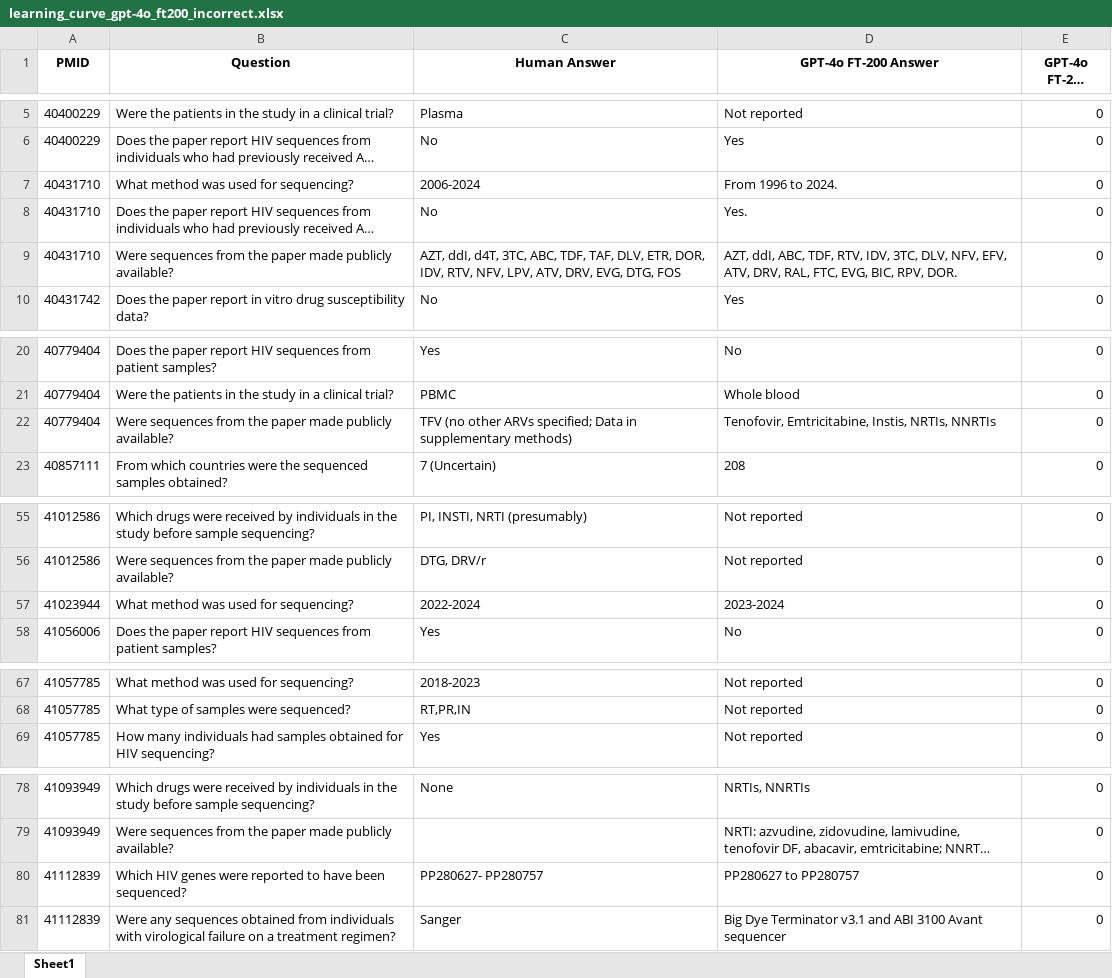
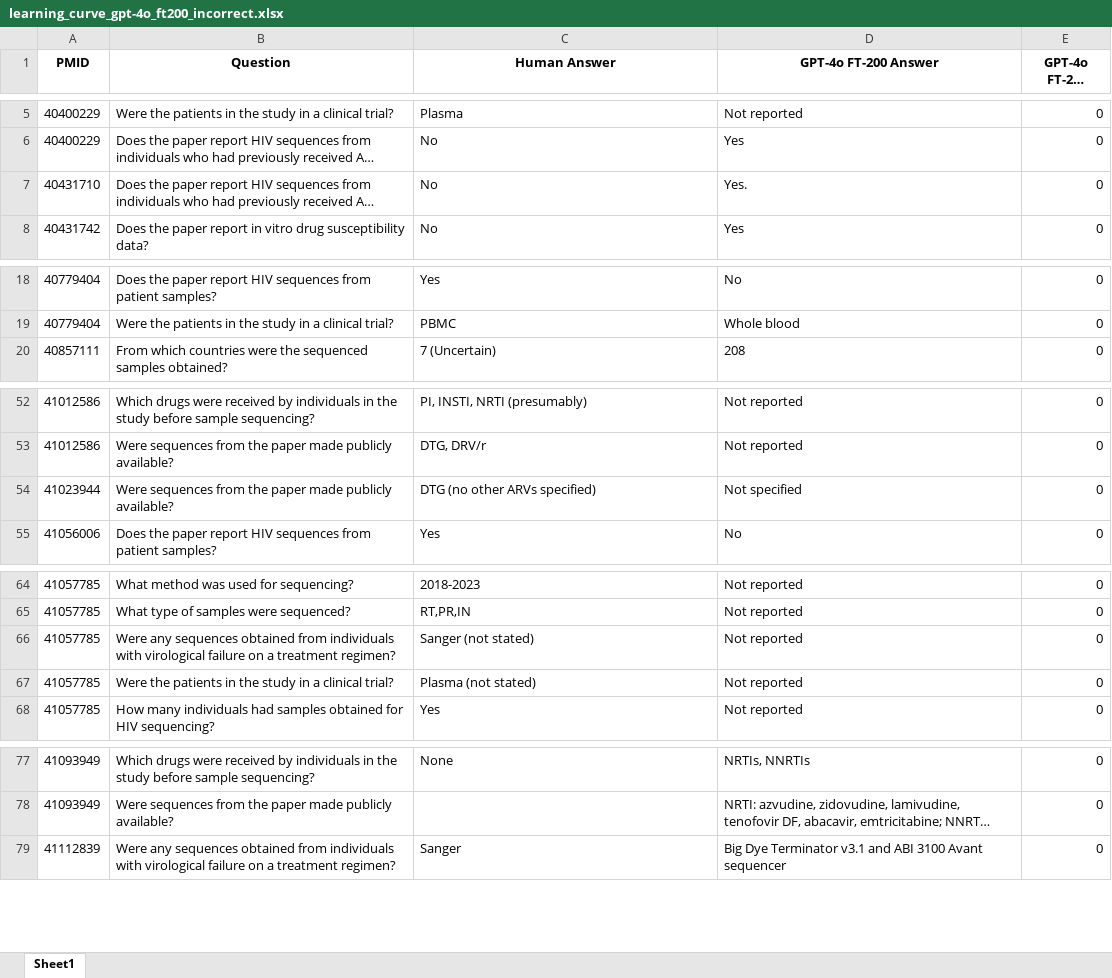
Before and after one commit to hivdb/chat_HIVDB_paper, an Excel workbook: eval/learning-curve/results/learning_curve_gpt-4o_ft200_incorrect.xlsx, sheet Sheet1, drawn as a sheet; only a part is shown, gaps mark what is left out; long unchanged cells end in …; values as stored, in another font and other column widths than the file's, no borders; removed rows and columns are numbered as before the commit, all else as after; the diff names each change by its address in the sheet, - before the commit and + after, or states it on an @@ line.

Commit message:
fix new30 verbose incorrect issues

```diff
--- a/eval/learning-curve/results/learning_curve_gpt-4o_ft200_incorrect.xlsx (sheet Sheet1)
+++ b/eval/learning-curve/results/learning_curve_gpt-4o_ft200_incorrect.xlsx (sheet Sheet1)
-row 7: 40431710 | What method was used for sequencing? | 2006-2024 | From 1996 to 2024. | 0
-row 9: 40431710 | Were sequences from the paper made publicly available? | AZT, ddI, d4T, 3TC, ABC, TDF, TAF, DLV, ETR, DOR, IDV, RTV, NFV, LPV, ATV, DRV, EVG, DTG, FOS | AZT, ddI, ABC, TDF, RTV, IDV, 3TC, DLV, NFV, EFV, ATV, DRV, RAL, FTC, EVG, BIC, RPV, DOR. | 0
-row 22: 40779404 | Were sequences from the paper made publicly available? | TFV (no other ARVs specified; Data in supplementary methods) | Tenofovir, Emtricitabine, Instis, NRTIs, NNRTIs | 0
-B54 (Question): What method was used for sequencing?
+B54 (Question): Were sequences from the paper made publicly available?
-C54 (Human Answer): 2022-2024
+C54 (Human Answer): DTG (no other ARVs specified)
-D54 (GPT-4o FT-200 Answer): 2023-2024
+D54 (GPT-4o FT-200 Answer): Not specified
+row 66: 41057785 | Were any sequences obtained from individuals with virological failure on a treatment regimen? | Sanger (not stated) | Not reported | 0
+row 67: 41057785 | Were the patients in the study in a clinical trial? | Plasma (not stated) | Not reported | 0
-row 80: 41112839 | Which HIV genes were reported to have been sequenced? | PP280627- PP280757 | PP280627 to PP280757 | 0
```
Also changed, not shown: eval/learning-curve/results/learning_curve_llama3.1-70b_ft200_incorrect.xlsx, eval/learning-curve/results/statistical_tests_new30.xlsx, 51 other files.
